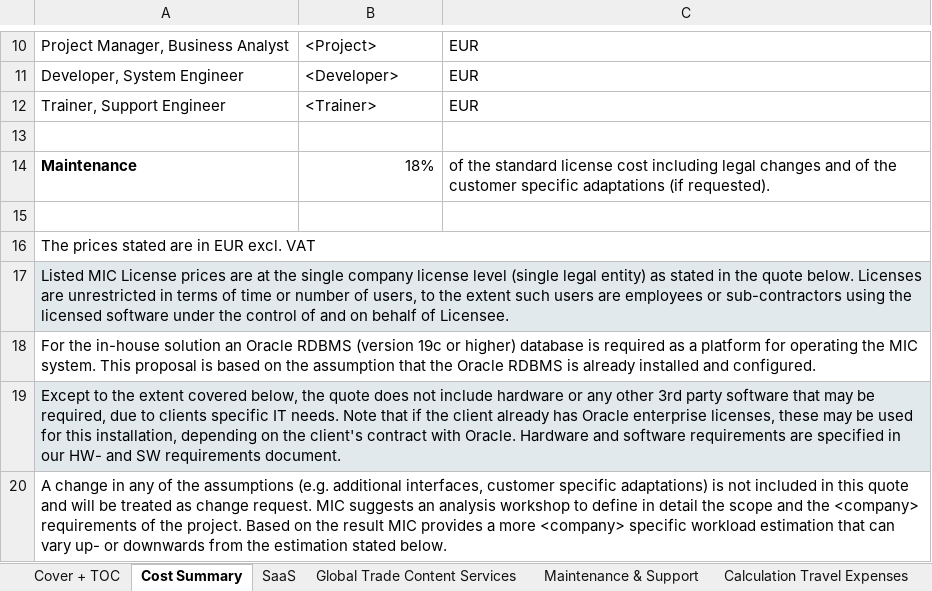
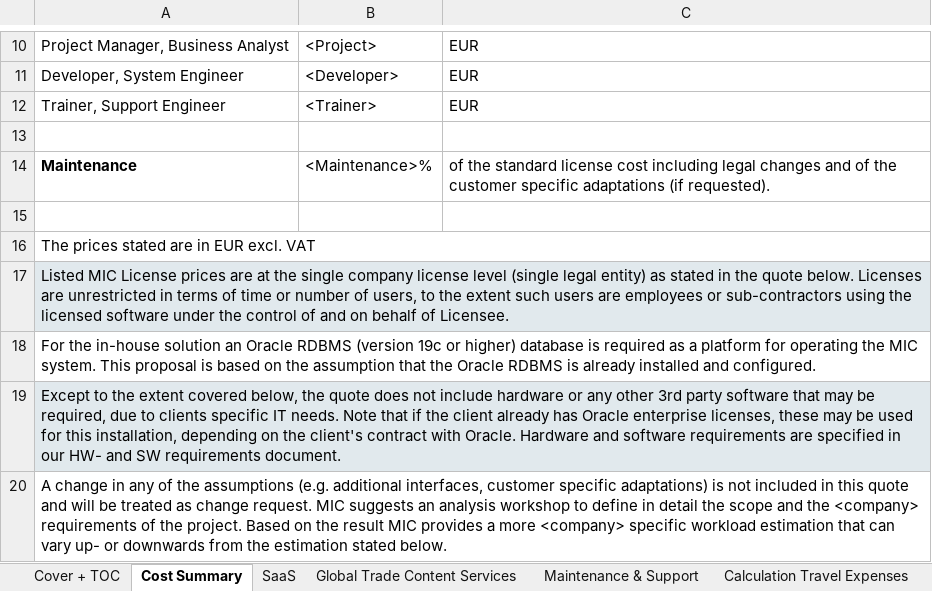
Before and after one commit to lucaskroni/Frontend, an Excel workbook: src/main/resources/Excel-Files/Static_Content.xlsx, sheet Cost Summary, drawn as a sheet; only a part is shown, gaps mark what is left out; values as stored, in another font and other column widths than the file's, no borders; charts and pictures not drawn; the diff names each change by its address in the sheet, - before the commit and + after, or states it on an @@ line.

```diff
--- a/src/main/resources/Excel-Files/Static_Content.xlsx (sheet Cost Summary)
+++ b/src/main/resources/Excel-Files/Static_Content.xlsx (sheet Cost Summary)
-B14: 18%
+B14: <Maintenance>%
```
Also changed, not shown: charts or pictures, src/main/resources/Excel-Files/Estimations.xlsx, 15 other files.
